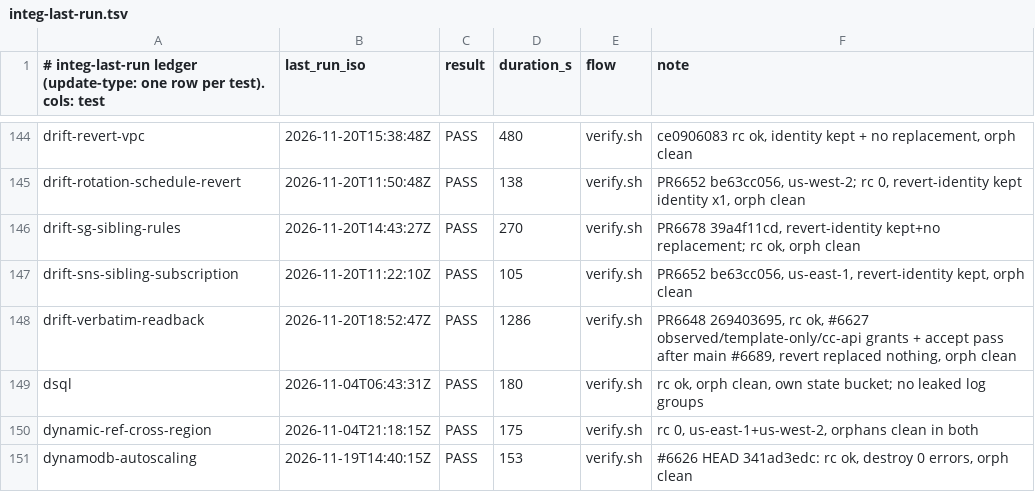
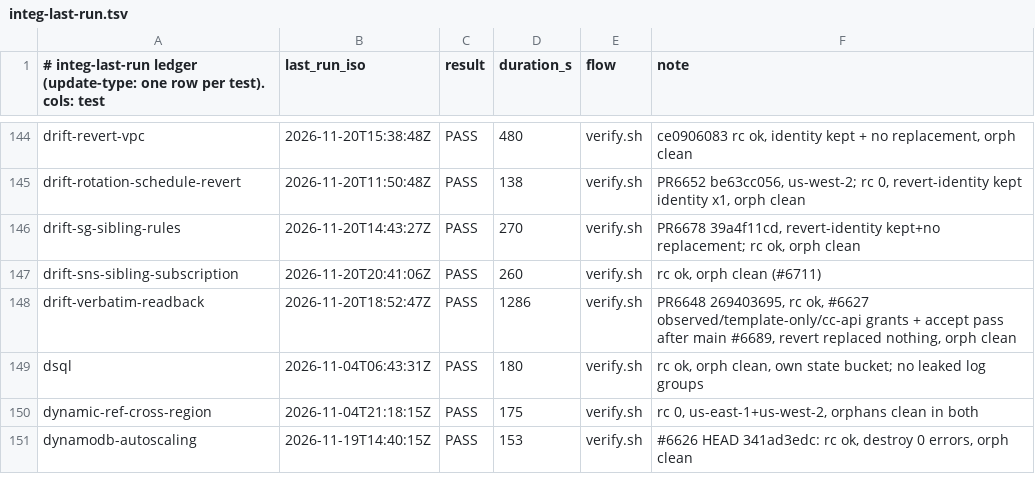
Before and after one commit to go-to-k/cdkd, a TSV file: docs/_generated/integ-last-run.tsv, drawn as a sheet; only a part is shown, gaps mark what is left out.

Commit message:
fix(drift): an SNS subscription its topic no longer lists is reported deleted (#6714)

```diff
--- a/docs/_generated/integ-last-run.tsv
+++ b/docs/_generated/integ-last-run.tsv
@@ -146,3 +146,3 @@ drift-rotation-schedule-revert	2026-11-20T11:50:48Z	PASS	138	verify.sh	PR6652 be
 drift-sg-sibling-rules	2026-11-20T14:43:27Z	PASS	270	verify.sh	PR6678 39a4f11cd, revert-identity kept+no replacement; rc ok, orph clean
-drift-sns-sibling-subscription	2026-11-20T11:22:10Z	PASS	105	verify.sh	PR6652 be63cc056, us-east-1, revert-identity kept, orph clean
+drift-sns-sibling-subscription	2026-11-20T20:41:06Z	PASS	260	verify.sh	rc ok, orph clean (#6711)
 drift-verbatim-readback	2026-11-20T18:52:47Z	PASS	1286	verify.sh	PR6648 269403695, rc ok, #6627 observed/template-only/cc-api grants + accept pass after main #6689, revert replaced nothing, orph clean
```
Also changed, not shown: 7 other files.
